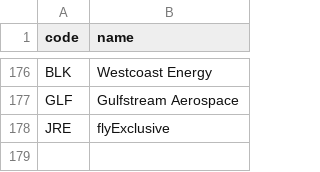
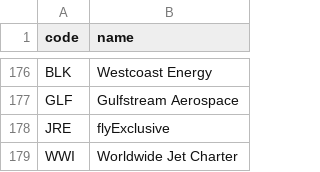
Before and after one commit to kds54/MMM-Planefinder, a CSV file: airlines.csv, drawn as a sheet; only a part is shown, gaps mark what is left out.

Commit message:
Update airlines.csv

```diff
--- a/airlines.csv
+++ b/airlines.csv
@@ -178 +178,2 @@ GLF,Gulfstream Aerospace
 JRE,flyExclusive
+WWI,Worldwide Jet Charter
```
